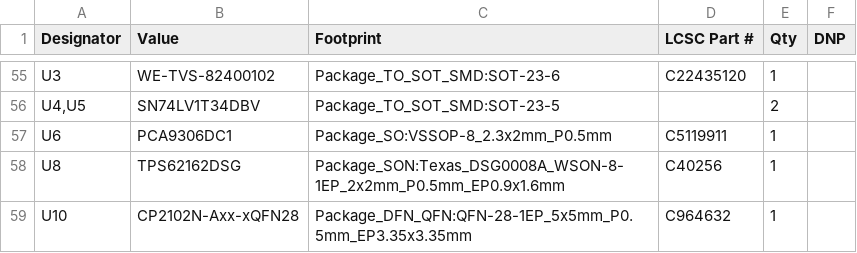
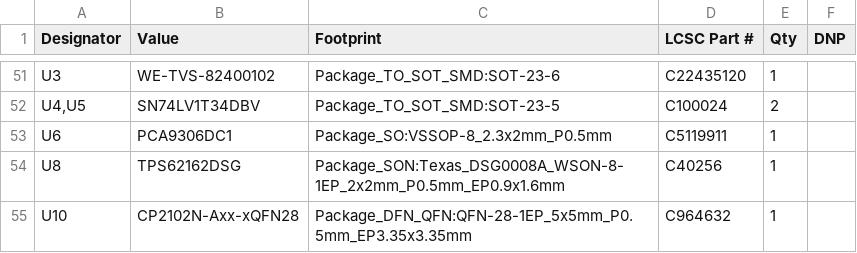
Before and after one commit to the78mole/km271-wifi, a CSV file: KM217-WiFi/KM217-WiFi_BOM_full.csv, drawn as a sheet; only a part is shown, gaps mark what is left out; the diff covers the shown part only.

```diff
--- a/KM217-WiFi/KM217-WiFi_BOM_full.csv
+++ b/KM217-WiFi/KM217-WiFi_BOM_full.csv
@@ -55,3 +51,3 @@
 "U3","WE-TVS-82400102","Package_TO_SOT_SMD:SOT-23-6","C22435120","1",""
-"U4,U5","SN74LV1T34DBV","Package_TO_SOT_SMD:SOT-23-5","","2",""
+"U4,U5","SN74LV1T34DBV","Package_TO_SOT_SMD:SOT-23-5","C100024","2",""
 "U6","PCA9306DC1","Package_SO:VSSOP-8_2.3x2mm_P0.5mm","C5119911","1",""
```
Also changed, not shown: 3 added rows, 7 removed rows and 40 edited cells elsewhere in this file, KM217-WiFi/KM217-WiFi_BOM_JLC.csv, 5 other files.
